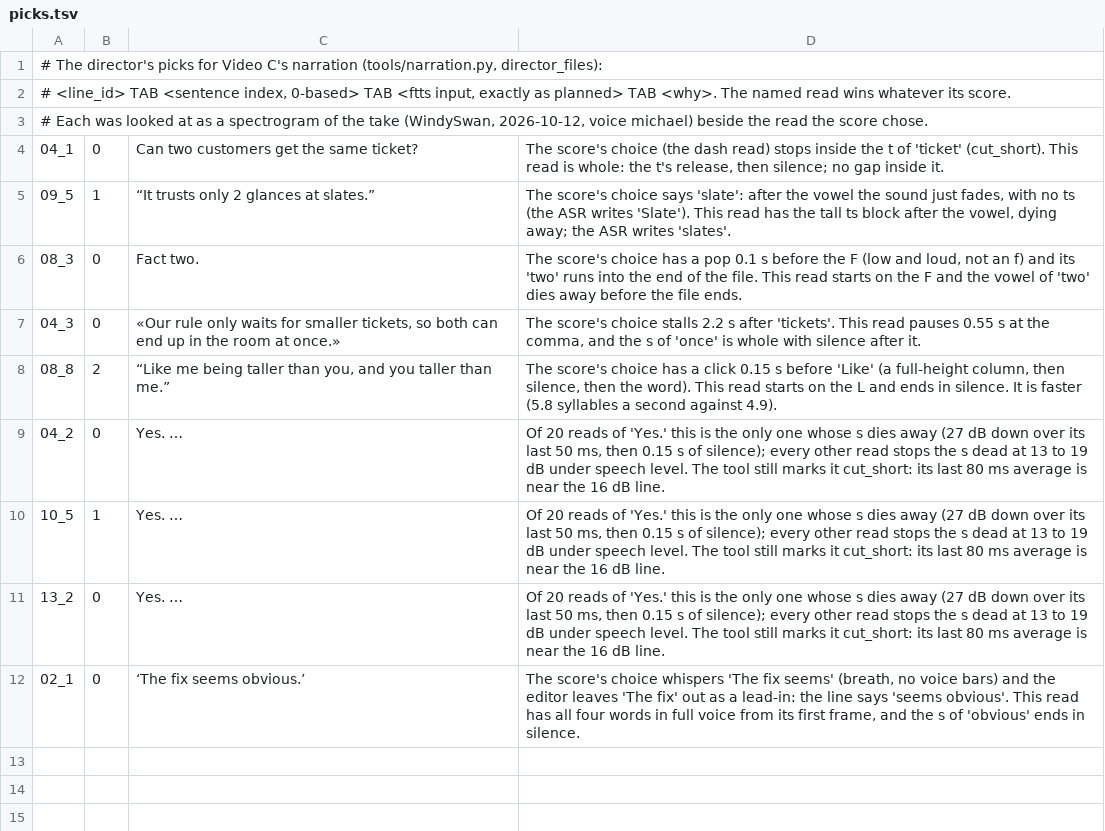
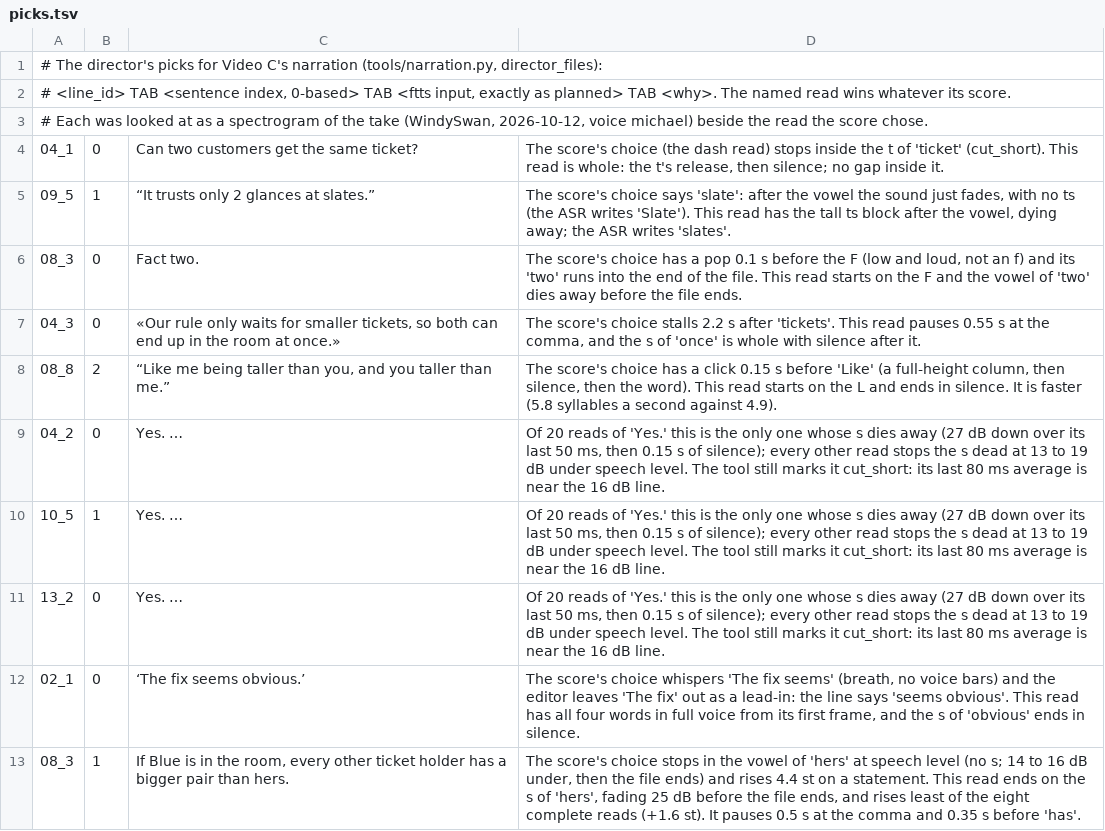
Before and after one commit to Dicklesworthstone/jeffs_math_explainer_videos, a TSV file: explainer_corpus/bakery_algorithm/picks.tsv, drawn as a sheet; the diff names each change by its address in the sheet, - before the commit and + after, or states it on an @@ line.

```diff
--- a/explainer_corpus/bakery_algorithm/picks.tsv
+++ b/explainer_corpus/bakery_algorithm/picks.tsv
+row 13: 08_3 | 1 | If Blue is in the room, every other ticket holder has a bigger pair than hers. | The score's choice stops in the vowel of 'hers' at speech level (no s; 14 to 16 dB under, then the file ends) and rises 4.4 st on a statement. This read ends on the s of 'hers', fading 25 dB before the file ends, and rises least of the eight complete reads (+1.6 st). It pauses 0.5 s at the comma and 0.35 s before 'has'.
```
Also changed, not shown: explainer_corpus/bakery_algorithm/reads.tsv.
